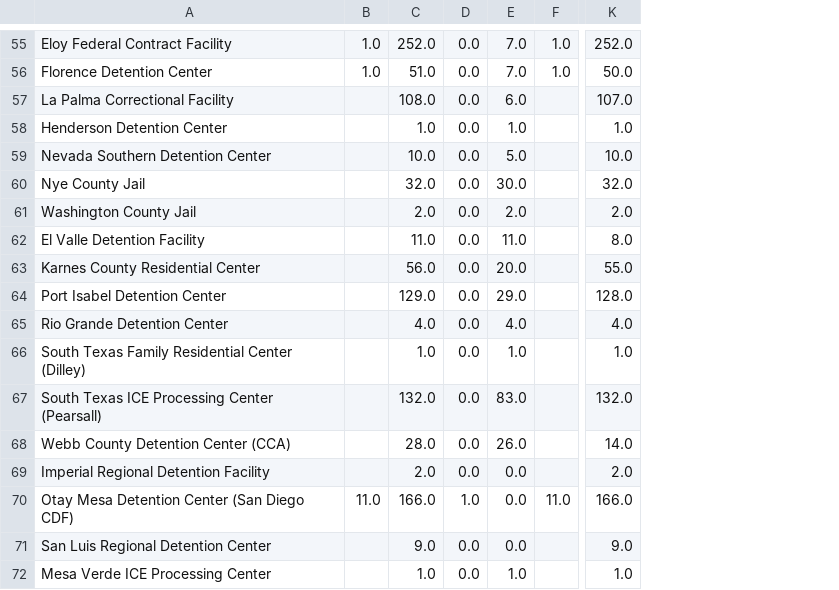
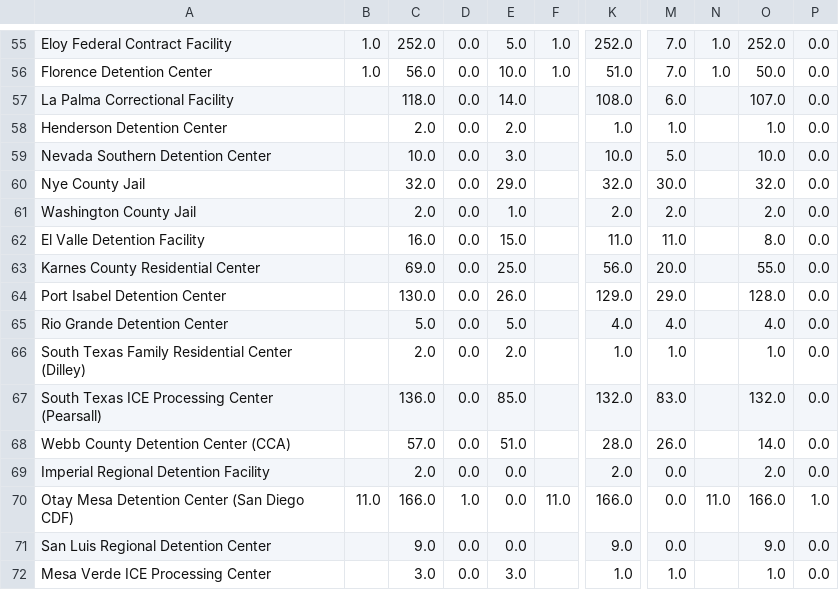
Before and after one commit to ivnagpal/ICE-COVID19, a CSV file: immdet_df.csv, drawn as a sheet; only a part is shown, gaps mark what is left out; the diff covers the shown part only; the diff names each change by its address in the sheet, - before the commit and + after, or states it on an @@ line.

```diff
--- a/immdet_df.csv
+++ b/immdet_df.csv
+column M, rows 55-72: 7.0 | 7.0 | 6.0 | 1.0 | 5.0 | 30.0 | 2.0 | 11.0 | 20.0 | 29.0 | 4.0 | 1.0 | 83.0 | 26.0 | 0.0 | 0.0 | 0.0 | 1.0
+column N, rows 55-70: 1.0 | 1.0 |  |  |  |  |  |  |  |  |  |  |  |  |  | 11.0
+column O, rows 55-72: 252.0 | 50.0 | 107.0 | 1.0 | 10.0 | 32.0 | 2.0 | 8.0 | 55.0 | 128.0 | 4.0 | 1.0 | 132.0 | 14.0 | 2.0 | 166.0 | 9.0 | 1.0
+column P, rows 55-72: 0.0 | 0.0 | 0.0 | 0.0 | 0.0 | 0.0 | 0.0 | 0.0 | 0.0 | 0.0 | 0.0 | 0.0 | 0.0 | 0.0 | 0.0 | 1.0 | 0.0 | 0.0
-E55: 7.0
+E55: 5.0
-C56: 51.0
+C56: 56.0
-E56: 7.0
+E56: 10.0
-K56: 50.0
+K56: 51.0
-C57: 108.0
+C57: 118.0
-E57: 6.0
+E57: 14.0
-K57: 107.0
+K57: 108.0
-C58: 1.0
+C58: 2.0
-E58: 1.0
+E58: 2.0
-E59: 5.0
+E59: 3.0
-E60: 30.0
+E60: 29.0
-E61: 2.0
+E61: 1.0
-C62: 11.0
+C62: 16.0
-E62: 11.0
+E62: 15.0
-K62: 8.0
+K62: 11.0
-C63: 56.0
+C63: 69.0
-E63: 20.0
+E63: 25.0
-K63: 55.0
+K63: 56.0
-C64: 129.0
+C64: 130.0
-E64: 29.0
+E64: 26.0
-K64: 128.0
+K64: 129.0
-C65: 4.0
+C65: 5.0
-E65: 4.0
+E65: 5.0
-C66: 1.0
+C66: 2.0
-E66: 1.0
+E66: 2.0
-C67: 132.0
+C67: 136.0
-E67: 83.0
+E67: 85.0
-C68: 28.0
+C68: 57.0
-E68: 26.0
+E68: 51.0
-K68: 14.0
+K68: 28.0
-C72: 1.0
+C72: 3.0
-E72: 1.0
+E72: 3.0
```
Also changed, not shown: 2 added rows, 1 removed row and 61 edited cells elsewhere in this file, imm_df.csv, 1 other file.
